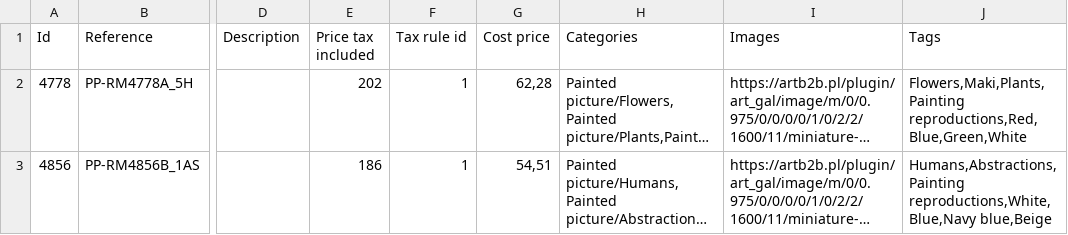
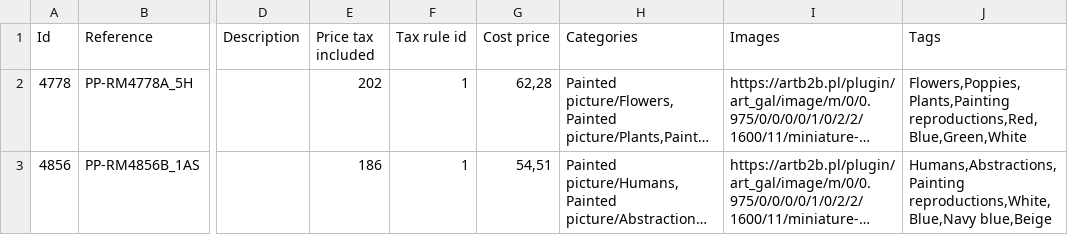
Before and after one commit to Arahiel/presta-multi-parser, a CSV file: ECommerceParser/ECommerceParser/Resources/artb2b-20210717-103921-products.csv, drawn as a sheet; only a part is shown, gaps mark what is left out; long unchanged cells end in …; the diff names each change by its address in the sheet, - before the commit and + after, or states it on an @@ line.

Commit message:
Implemented caching for translations. Cache is saved in Translations.json file inside project(Build)/Resources directory

```diff
--- a/ECommerceParser/ECommerceParser/Resources/artb2b-20210717-103921-products.csv
+++ b/ECommerceParser/ECommerceParser/Resources/artb2b-20210717-103921-products.csv
-J2 (Tags): Flowers,Maki,Plants,Painting reproductions,Red,Blue,Green,White
+J2 (Tags): Flowers,Poppies,Plants,Painting reproductions,Red,Blue,Green,White
```
Also changed, not shown: 7 other files.
